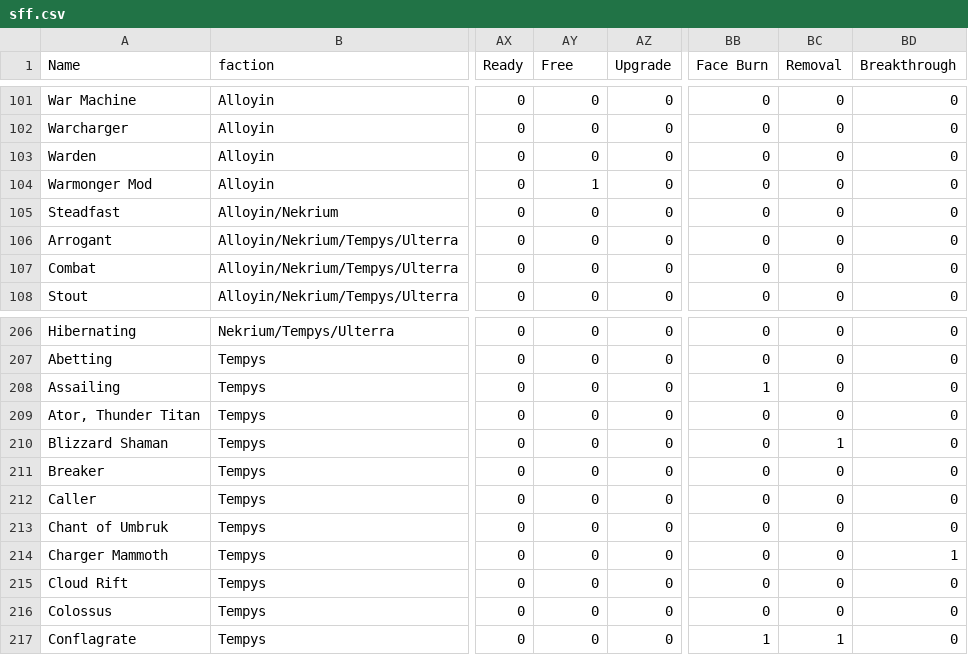
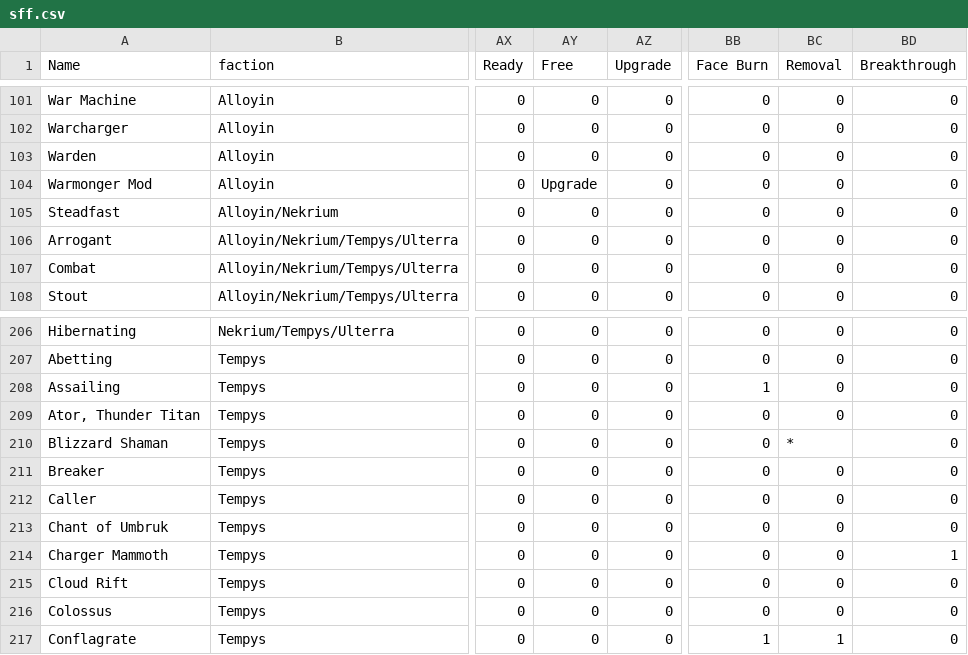
Before and after one commit to TMind/SolMDb, a CSV file: sff.csv, drawn as a sheet; only a part is shown, gaps mark what is left out; the diff names each change by its address in the sheet, - before the commit and + after, or states it on an @@ line.

```diff
--- a/sff.csv
+++ b/sff.csv
-AY104 (Free): 1
+AY104 (Free): Upgrade
-BC210 (Removal): 1
+BC210 (Removal): *
```
Also changed, not shown: 6 other files.
